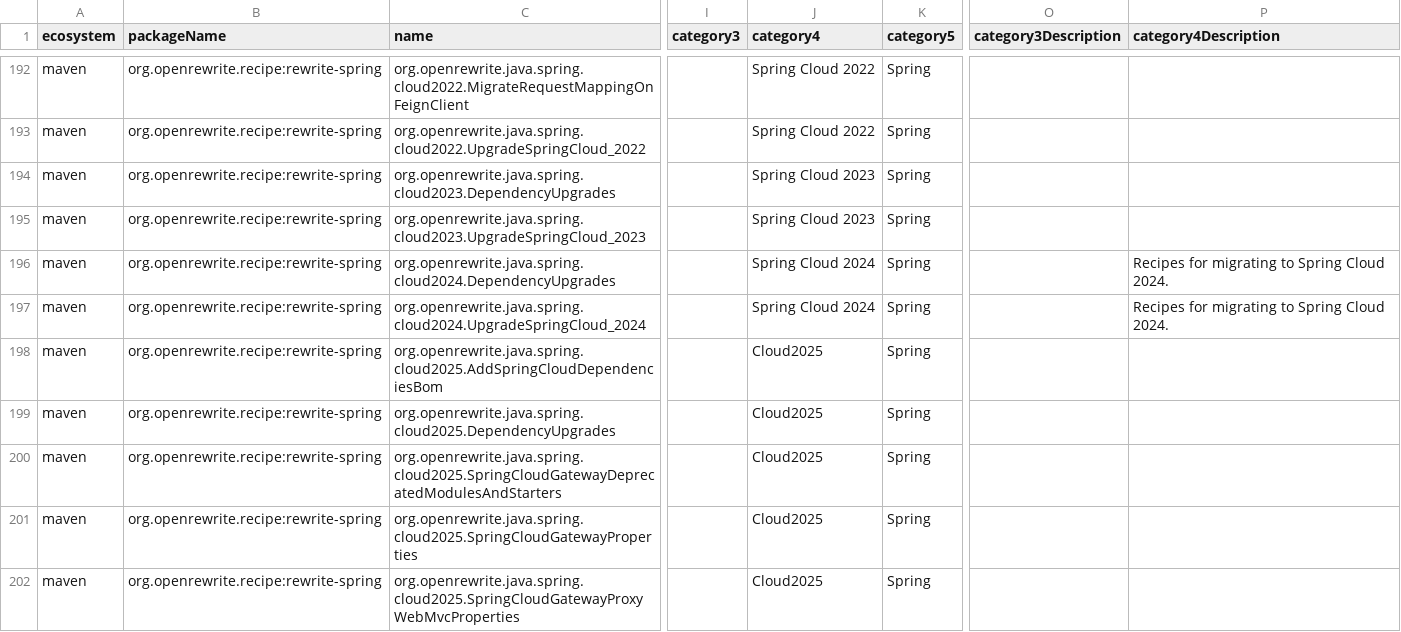
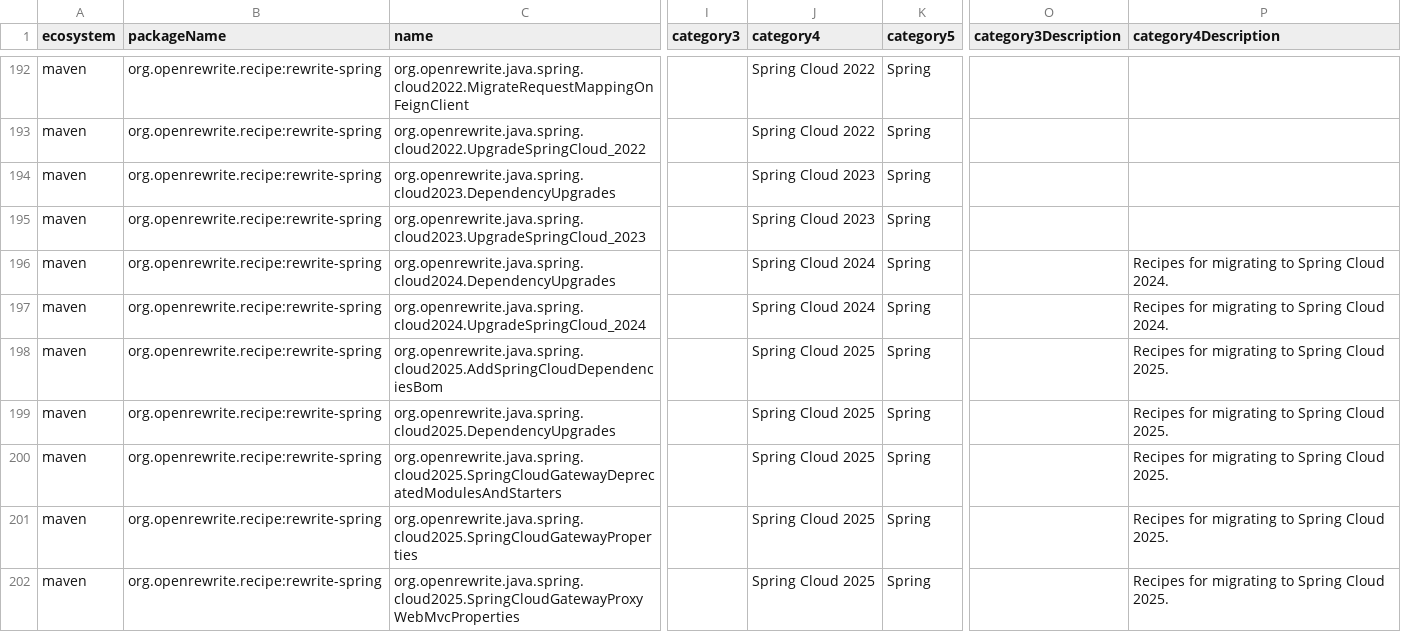
Before and after one commit to openrewrite/rewrite-spring, a CSV file: src/main/resources/META-INF/rewrite/recipes.csv, drawn as a sheet; only a part is shown, gaps mark what is left out; the diff covers the shown part only; the diff names each change by its address in the sheet, - before the commit and + after, or states it on an @@ line.

```diff
--- a/src/main/resources/META-INF/rewrite/recipes.csv
+++ b/src/main/resources/META-INF/rewrite/recipes.csv
-J198:J202 (category4): Cloud2025
+J198:J202 (category4): Spring Cloud 2025
-P198:P202 (category4Description): (empty)
+P198:P202 (category4Description): Recipes for migrating to Spring Cloud 2025.
```
Also changed, not shown: 97 edited cells elsewhere in this file, 1 other file.
